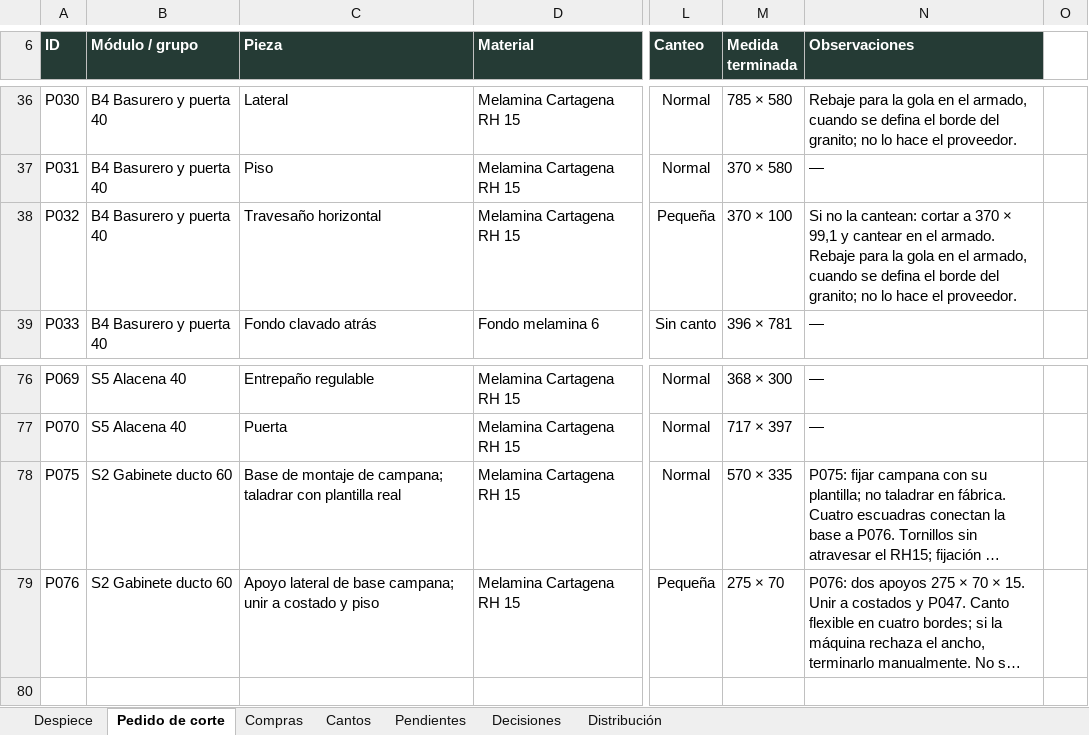
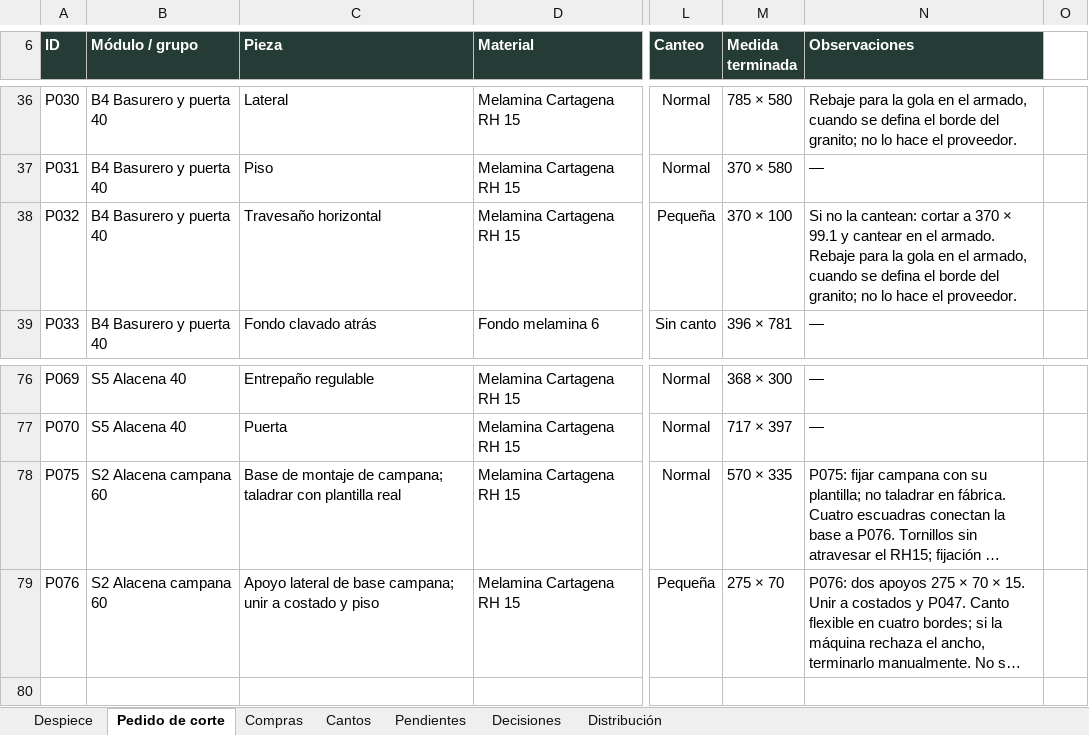
Before and after one commit to williamppmm/espacios-3d, an Excel workbook: despiece-cocina.xlsx, sheet Pedido de corte, drawn as a sheet; only a part is shown, gaps mark what is left out; long unchanged cells end in …; values as stored, in another font and other column widths than the file's, no borders; the diff covers the shown part only; the diff names each change by its address in the sheet, - before the commit and + after, or states it on an @@ line.

Commit message:
Depura pedidos finales y agrega visualizacion LED opcional

```diff
--- a/despiece-cocina.xlsx (sheet Pedido de corte)
+++ b/despiece-cocina.xlsx (sheet Pedido de corte)
-N38 (Observaciones): …370 × 99,1 y cantear…
+N38 (Observaciones): …370 × 99.1 y cantear…
-B78:B79 (Módulo / grupo): S2 Gabinete ducto 60
+B78:B79 (Módulo / grupo): S2 Alacena campana 60
```
Also changed, not shown: 29 edited cells elsewhere in this sheet, sheet Decisiones, sheet Despiece, sheet Pendientes, sheet Compras, sheet Distribución, compras-proyecto.xlsx, cortes-madecentro-RH15-Cartagena-medidas-finales.xlsx, 20 other files.
